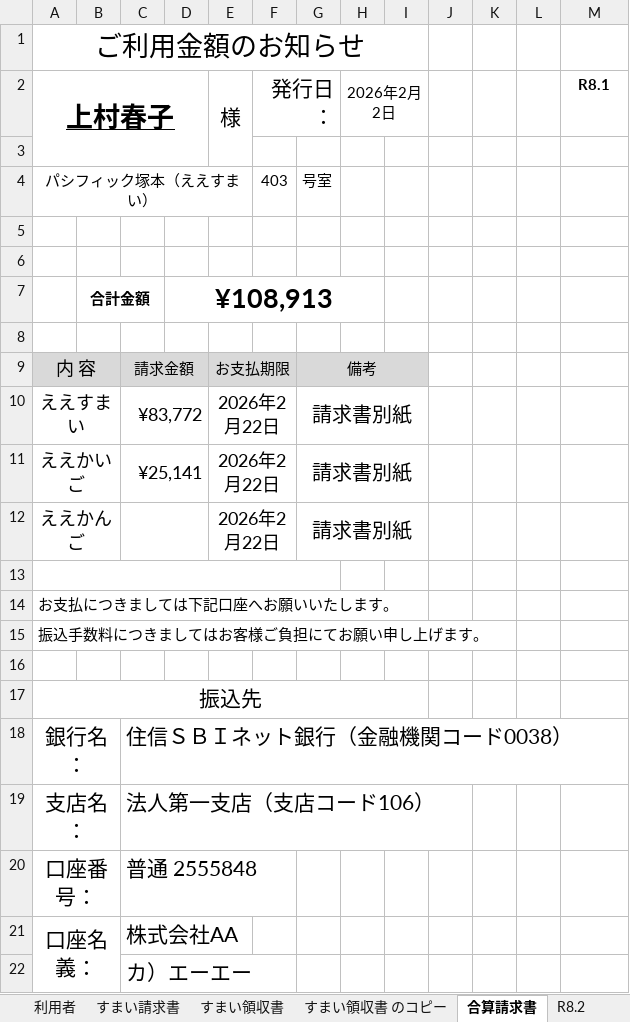
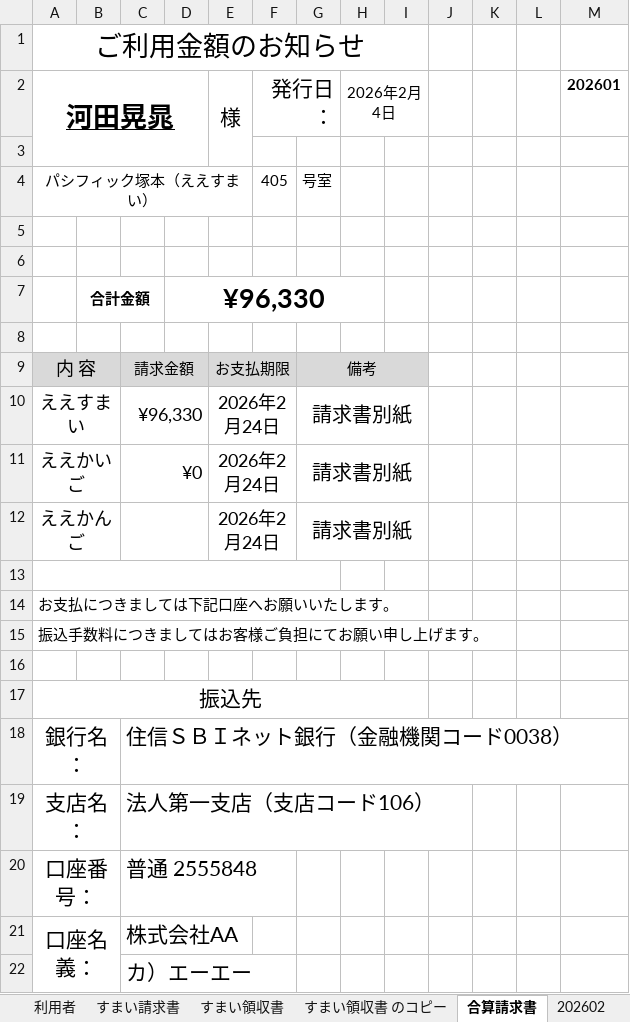
Before and after one commit to aayofujiwara-tech/Invoice-creation-tobaraku, an Excel workbook: 参考/ええすまい請求(パシフィック).xlsx, sheet 合算請求書, drawn as a sheet; values as stored, in another font and other column widths than the file's, no borders; charts and pictures not drawn; the diff names each change by its address in the sheet, - before the commit and + after, or states it on an @@ line.

```diff
--- a/参考/ええすまい請求(パシフィック).xlsx (sheet 合算請求書)
+++ b/参考/ええすまい請求(パシフィック).xlsx (sheet 合算請求書)
-sheet tab: R8.2
+sheet tab: 202602
-A2: 上村春子
+A2: 河田晃晁
-H2: 2026年2月2日
+H2: 2026年2月4日
-M2: R8.1
+M2: 202601
-F4 (発行日：): 403
+F4 (発行日：): 405
-D7: ¥108,913
+D7: ¥96,330
-C10: ¥83,772
+C10: ¥96,330
-E10:E12 (様): 2026年2月22日
+E10:E12 (様): 2026年2月24日
-C11: ¥25,141
+C11: ¥0
```
Also changed, not shown: sheet 202602, sheet すまい請求書, sheet すまい領収書 のコピー, sheet 202601, sheet すまい領収書, other sheet tabs, formulas that keep their value, charts or pictures, 5 other files.
